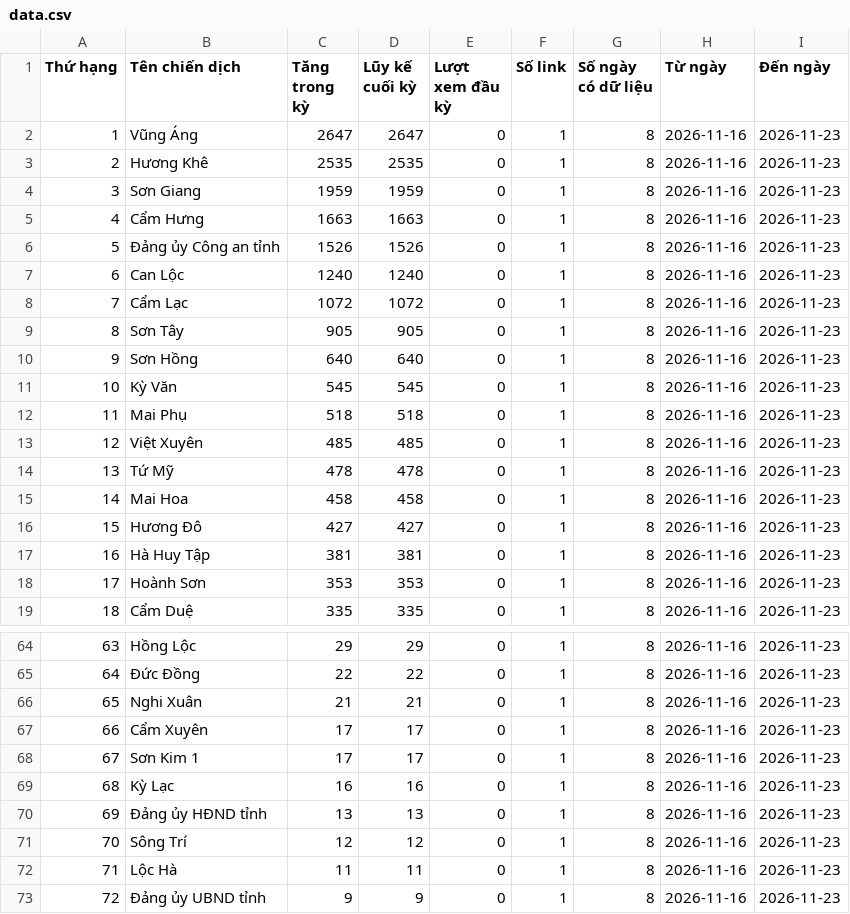
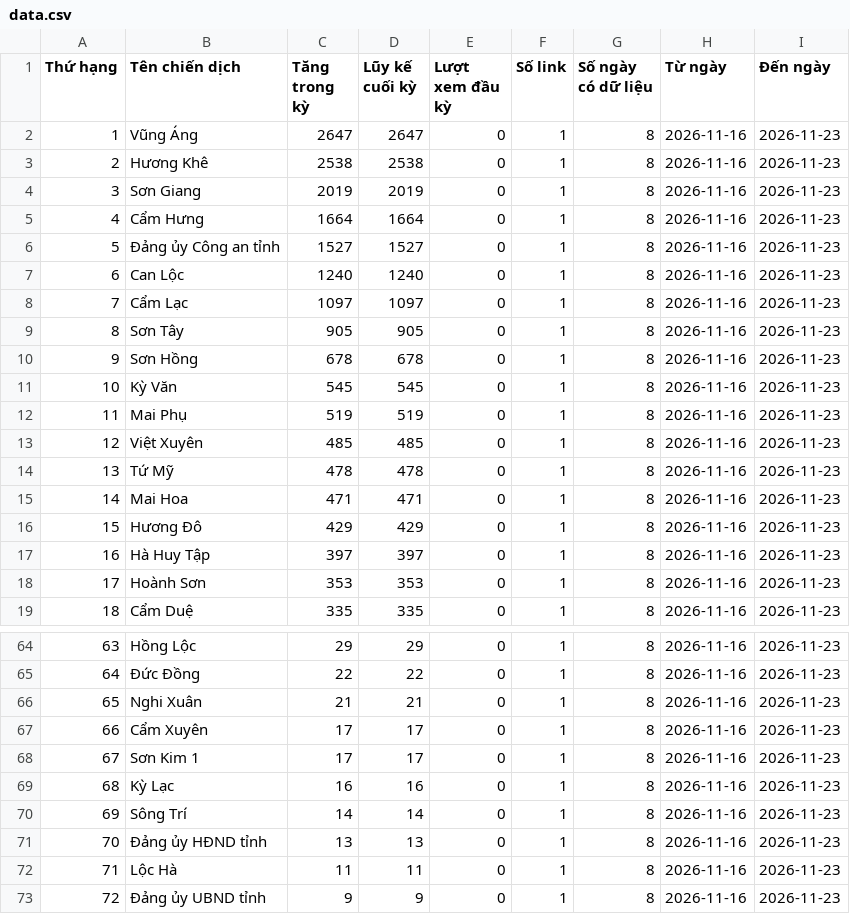
Before and after one commit to phuonglinh-ai/truyenthonghatinh, a CSV file: data.csv, drawn as a sheet; only a part is shown, gaps mark what is left out; the diff covers the shown part only.

```diff
--- a/data.csv
+++ b/data.csv
@@ -2,17 +2,17 @@
 1,Vũng Áng,2647,2647,0,1,8,2026-11-16,2026-11-23
-2,Hương Khê,2535,2535,0,1,8,2026-11-16,2026-11-23
-3,Sơn Giang,1959,1959,0,1,8,2026-11-16,2026-11-23
-4,Cẩm Hưng,1663,1663,0,1,8,2026-11-16,2026-11-23
-5,Đảng ủy Công an tỉnh,1526,1526,0,1,8,2026-11-16,2026-11-23
+2,Hương Khê,2538,2538,0,1,8,2026-11-16,2026-11-23
+3,Sơn Giang,2019,2019,0,1,8,2026-11-16,2026-11-23
+4,Cẩm Hưng,1664,1664,0,1,8,2026-11-16,2026-11-23
+5,Đảng ủy Công an tỉnh,1527,1527,0,1,8,2026-11-16,2026-11-23
 6,Can Lộc,1240,1240,0,1,8,2026-11-16,2026-11-23
-7,Cẩm Lạc,1072,1072,0,1,8,2026-11-16,2026-11-23
+7,Cẩm Lạc,1097,1097,0,1,8,2026-11-16,2026-11-23
 8,Sơn Tây,905,905,0,1,8,2026-11-16,2026-11-23
-9,Sơn Hồng,640,640,0,1,8,2026-11-16,2026-11-23
+9,Sơn Hồng,678,678,0,1,8,2026-11-16,2026-11-23
 10,Kỳ Văn,545,545,0,1,8,2026-11-16,2026-11-23
-11,Mai Phụ,518,518,0,1,8,2026-11-16,2026-11-23
+11,Mai Phụ,519,519,0,1,8,2026-11-16,2026-11-23
 12,Việt Xuyên,485,485,0,1,8,2026-11-16,2026-11-23
 13,Tứ Mỹ,478,478,0,1,8,2026-11-16,2026-11-23
-14,Mai Hoa,458,458,0,1,8,2026-11-16,2026-11-23
-15,Hương Đô,427,427,0,1,8,2026-11-16,2026-11-23
-16,Hà Huy Tập,381,381,0,1,8,2026-11-16,2026-11-23
+14,Mai Hoa,471,471,0,1,8,2026-11-16,2026-11-23
+15,Hương Đô,429,429,0,1,8,2026-11-16,2026-11-23
+16,Hà Huy Tập,397,397,0,1,8,2026-11-16,2026-11-23
 17,Hoành Sơn,353,353,0,1,8,2026-11-16,2026-11-23
@@ -69,4 +69,4 @@
 68,Kỳ Lạc,16,16,0,1,8,2026-11-16,2026-11-23
-69,Đảng ủy HĐND tỉnh,13,13,0,1,8,2026-11-16,2026-11-23
-70,Sông Trí,12,12,0,1,8,2026-11-16,2026-11-23
+69,Sông Trí,14,14,0,1,8,2026-11-16,2026-11-23
+70,Đảng ủy HĐND tỉnh,13,13,0,1,8,2026-11-16,2026-11-23
 71,Lộc Hà,11,11,0,1,8,2026-11-16,2026-11-23
```
Also changed, not shown: 31 edited cells elsewhere in this file.
